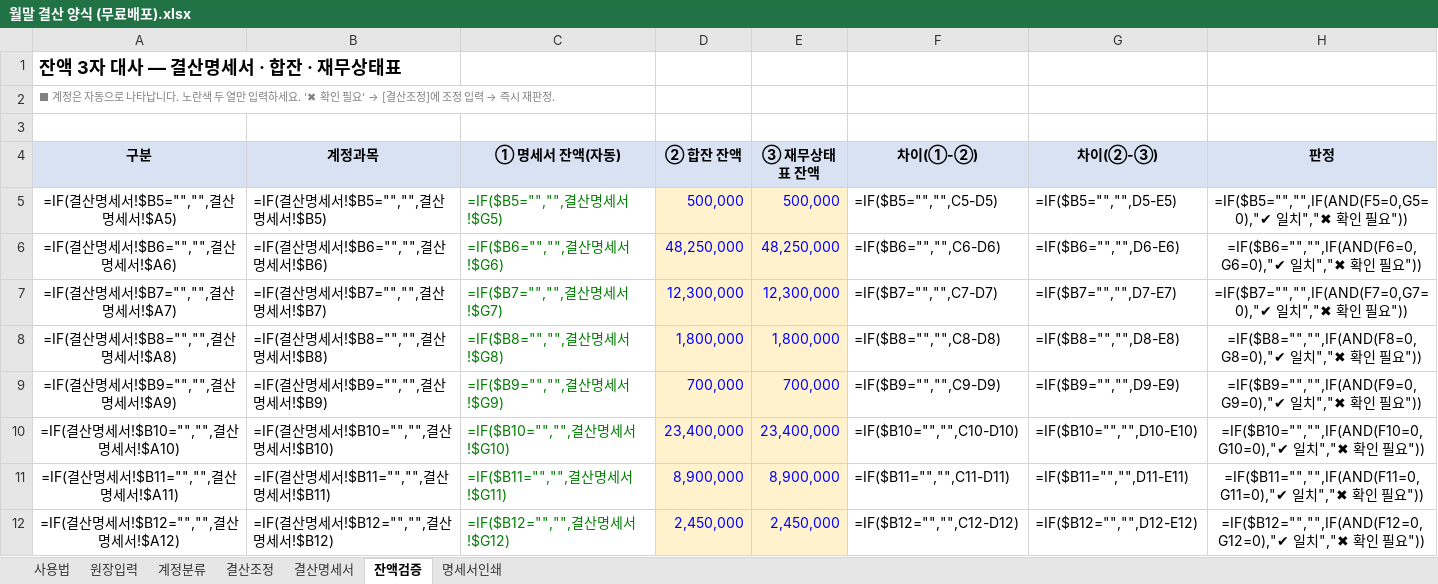
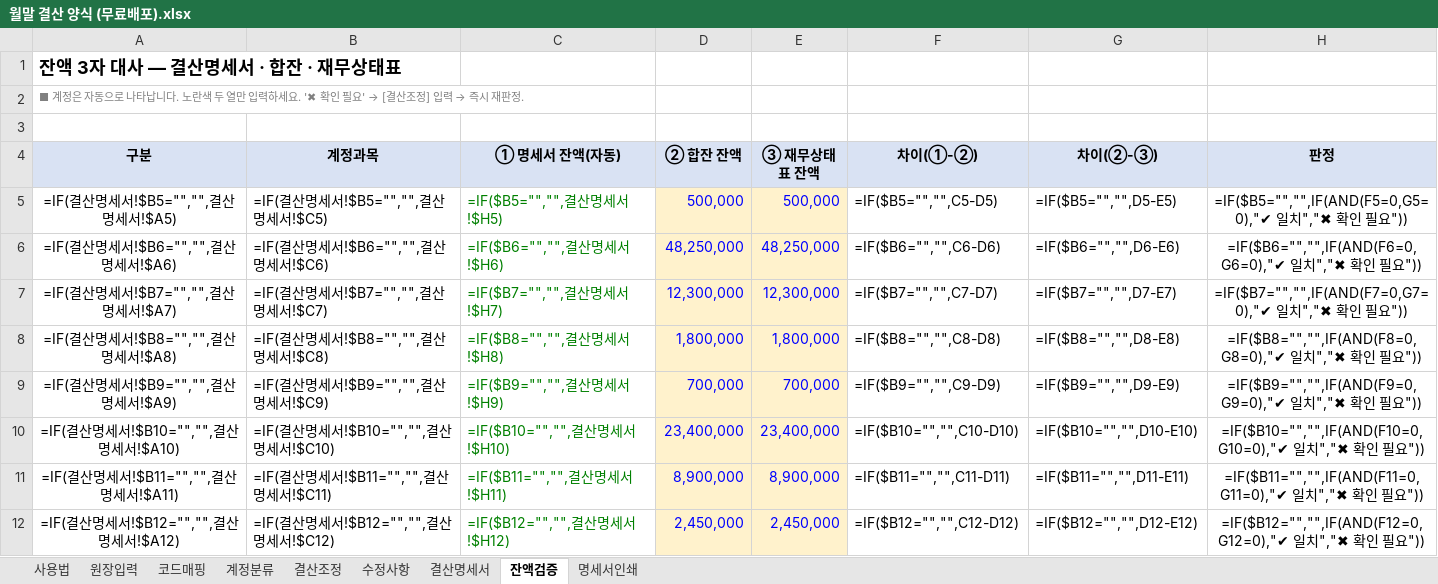
Before and after one commit to goldgarden9620419-maker/mynotes, an Excel workbook: 01-Projects/하루보고 홍보/월말 결산 양식 (무료배포).xlsx, sheet 잔액검증, drawn as a sheet; only a part is shown; values as stored, in another font and other column widths than the file's, no borders; formulas without a stored value are shown as written; the diff covers the shown part only; the diff names each change by its address in the sheet, - before the commit and + after, or states it on an @@ line.

```diff
--- a/01-Projects/하루보고 홍보/월말 결산 양식 (무료배포).xlsx (sheet 잔액검증)
+++ b/01-Projects/하루보고 홍보/월말 결산 양식 (무료배포).xlsx (sheet 잔액검증)
+sheet tab: 코드매핑
+sheet tab: 수정사항
-A2 (구분): …산조정]에 조정 입력 →…
+A2 (구분): …산조정] 입력 →…
-B5 (계정과목): =IF(결산명세서!$B5="","",결산명세서!$B5)
+B5 (계정과목): =IF(결산명세서!$B5="","",결산명세서!$C5)
-C5 (① 명세서 잔액(자동)): =IF($B5="","",결산명세서!$G5)
+C5 (① 명세서 잔액(자동)): =IF($B5="","",결산명세서!$H5)
-B6 (계정과목): =IF(결산명세서!$B6="","",결산명세서!$B6)
+B6 (계정과목): =IF(결산명세서!$B6="","",결산명세서!$C6)
-C6 (① 명세서 잔액(자동)): =IF($B6="","",결산명세서!$G6)
+C6 (① 명세서 잔액(자동)): =IF($B6="","",결산명세서!$H6)
-B7 (계정과목): =IF(결산명세서!$B7="","",결산명세서!$B7)
+B7 (계정과목): =IF(결산명세서!$B7="","",결산명세서!$C7)
-C7 (① 명세서 잔액(자동)): =IF($B7="","",결산명세서!$G7)
+C7 (① 명세서 잔액(자동)): =IF($B7="","",결산명세서!$H7)
-B8 (계정과목): =IF(결산명세서!$B8="","",결산명세서!$B8)
+B8 (계정과목): =IF(결산명세서!$B8="","",결산명세서!$C8)
-C8 (① 명세서 잔액(자동)): =IF($B8="","",결산명세서!$G8)
+C8 (① 명세서 잔액(자동)): =IF($B8="","",결산명세서!$H8)
-B9 (계정과목): =IF(결산명세서!$B9="","",결산명세서!$B9)
+B9 (계정과목): =IF(결산명세서!$B9="","",결산명세서!$C9)
-C9 (① 명세서 잔액(자동)): =IF($B9="","",결산명세서!$G9)
+C9 (① 명세서 잔액(자동)): =IF($B9="","",결산명세서!$H9)
-B10 (계정과목): =IF(결산명세서!$B10="","",결산명세서!$B10)
+B10 (계정과목): =IF(결산명세서!$B10="","",결산명세서!$C10)
-C10 (① 명세서 잔액(자동)): =IF($B10="","",결산명세서!$G10)
+C10 (① 명세서 잔액(자동)): =IF($B10="","",결산명세서!$H10)
-B11 (계정과목): =IF(결산명세서!$B11="","",결산명세서!$B11)
+B11 (계정과목): =IF(결산명세서!$B11="","",결산명세서!$C11)
-C11 (① 명세서 잔액(자동)): =IF($B11="","",결산명세서!$G11)
+C11 (① 명세서 잔액(자동)): =IF($B11="","",결산명세서!$H11)
-B12 (계정과목): =IF(결산명세서!$B12="","",결산명세서!$B12)
+B12 (계정과목): =IF(결산명세서!$B12="","",결산명세서!$C12)
-C12 (① 명세서 잔액(자동)): =IF($B12="","",결산명세서!$G12)
+C12 (① 명세서 잔액(자동)): =IF($B12="","",결산명세서!$H12)
```
Also changed, not shown: 64 edited cells elsewhere in this sheet, sheet 명세서인쇄, sheet 원장입력, sheet 결산명세서, sheet 사용법, sheet 결산조정.
